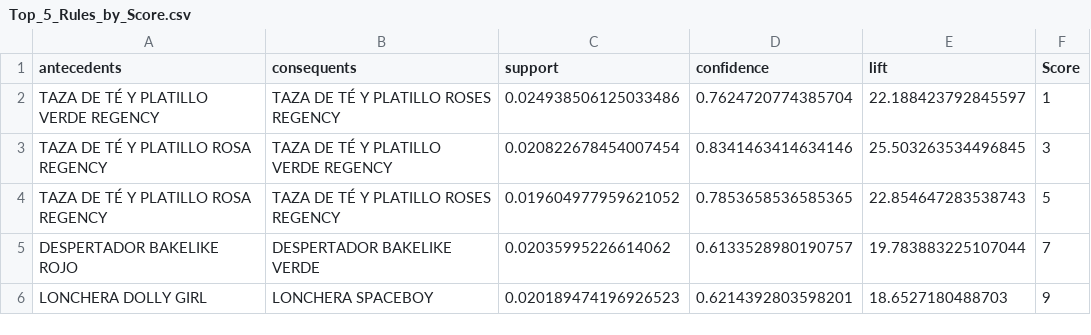
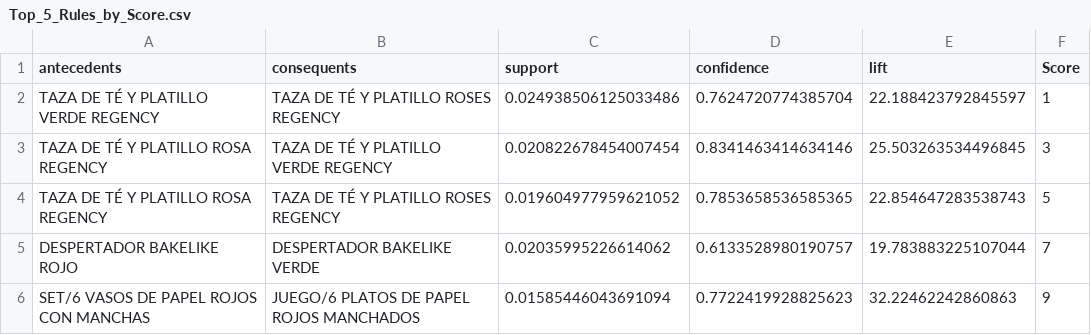
Before and after one commit to mvlarra/Final_Project_MBA, a CSV file: data/processed/Top_5_Rules_by_Score.csv, drawn as a sheet.

```diff
--- a/data/processed/Top_5_Rules_by_Score.csv
+++ b/data/processed/Top_5_Rules_by_Score.csv
@@ -5,2 +5,2 @@ TAZA DE TÉ Y PLATILLO ROSA REGENCY,TAZA DE TÉ Y PLATILLO ROSES REGENCY,0.01960
 DESPERTADOR BAKELIKE ROJO,DESPERTADOR BAKELIKE VERDE,0.02035995226614062,0.6133528980190757,19.783883225107044,7
-LONCHERA DOLLY GIRL,LONCHERA SPACEBOY,0.020189474196926523,0.6214392803598201,18.6527180488703,9
+SET/6 VASOS DE PAPEL ROJOS CON MANCHAS,JUEGO/6 PLATOS DE PAPEL ROJOS MANCHADOS,0.01585446043691094,0.7722419928825623,32.22462242860863,9
```
Also changed, not shown: data/processed/summary_rules.csv, data/processed/summary_top_support.csv, 5 other files.
